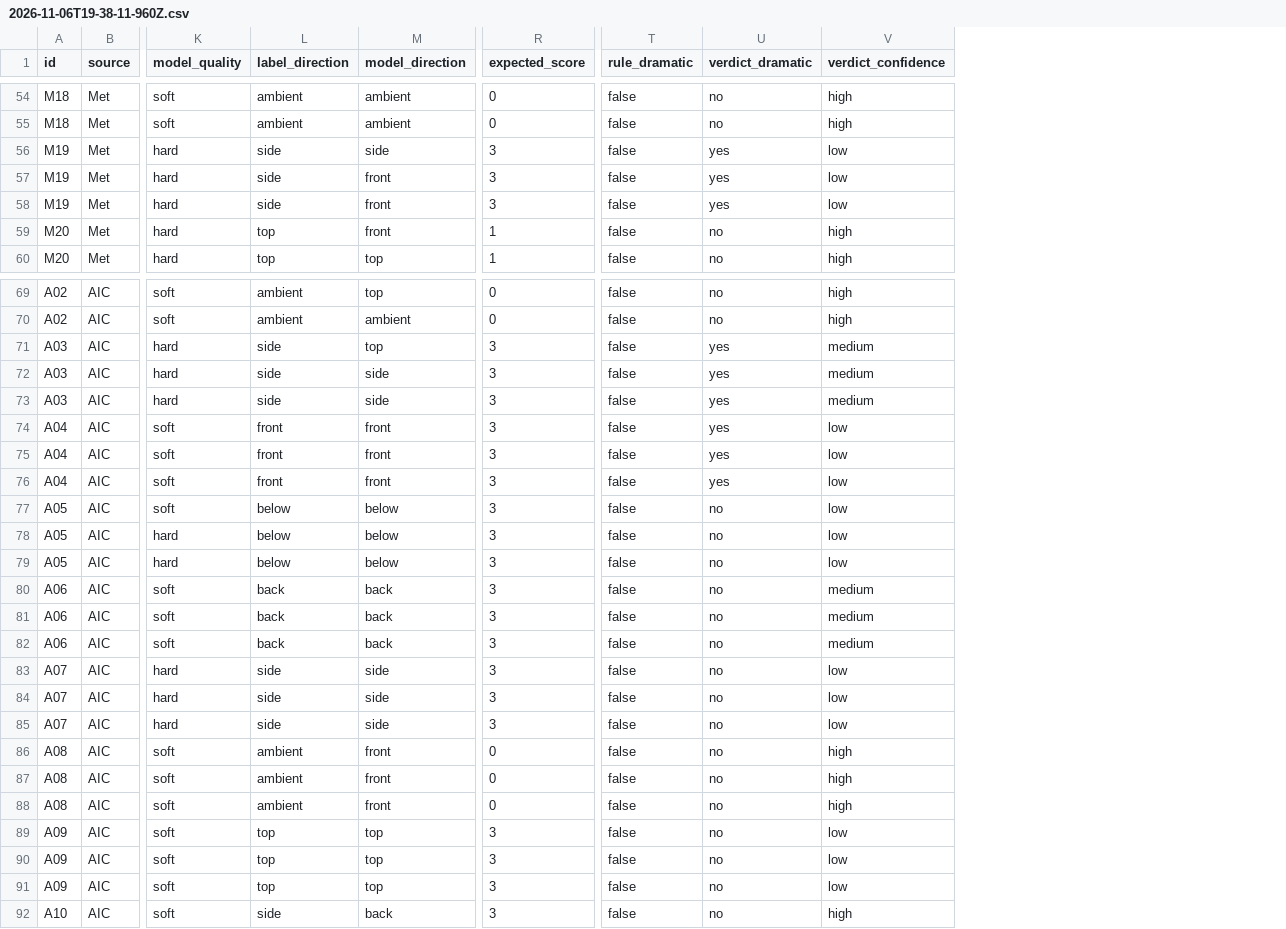
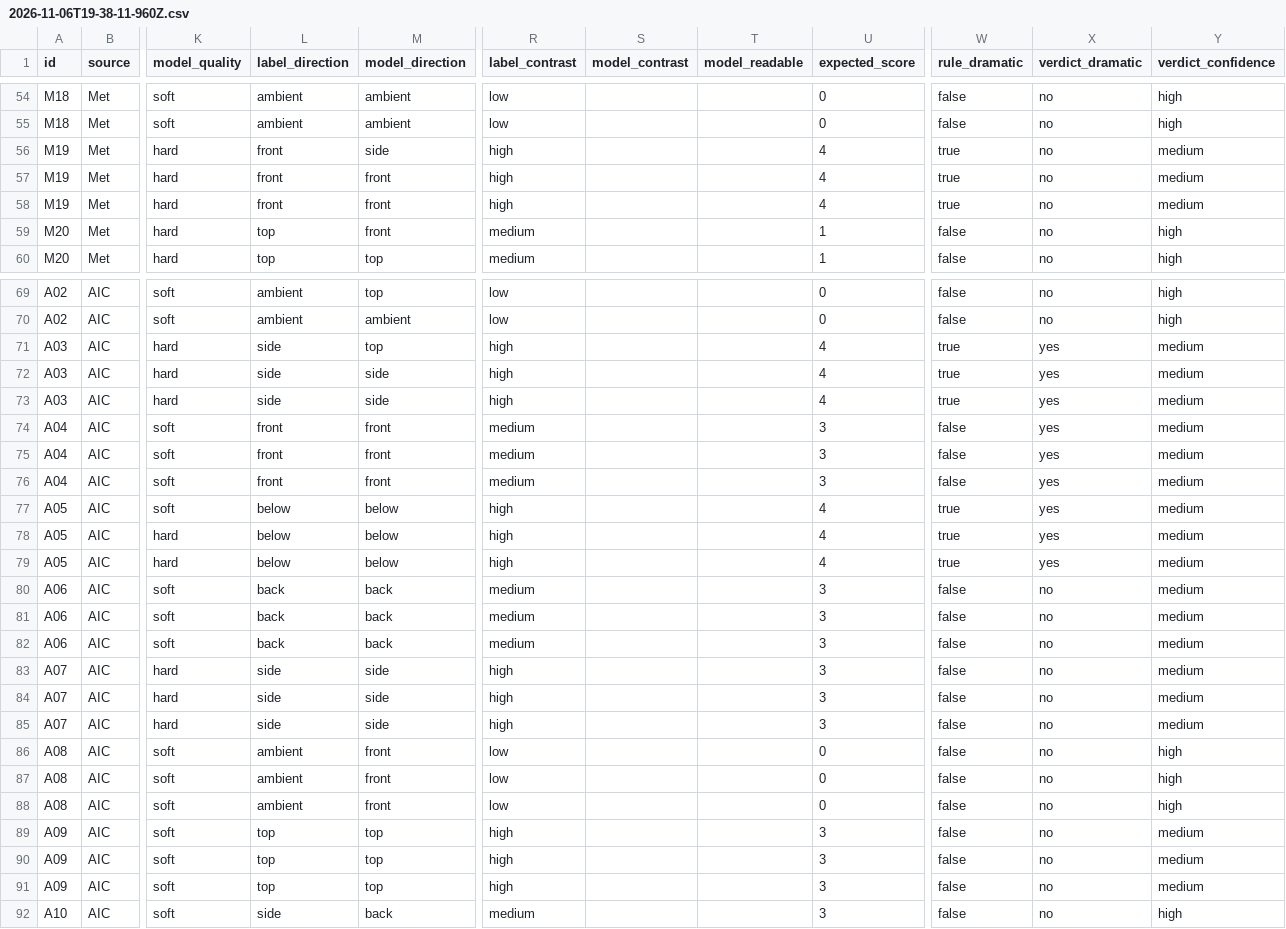
Before and after one commit to mediabymadelyn/Itera-Studiov0, a CSV file: data/eval/reports/2026-11-06T19-38-11-960Z.csv, drawn as a sheet; only a part is shown, gaps mark what is left out; addresses are those after the commit; the diff covers the shown part only; the diff names each change by its address in the sheet, - before the commit and + after, or states it on an @@ line.

```diff
--- a/data/eval/reports/2026-11-06T19-38-11-960Z.csv
+++ b/data/eval/reports/2026-11-06T19-38-11-960Z.csv
+column R (label_contrast), rows 54-60: low | low | high | high | high | medium | medium; rows 69-92: low | low | high | high | high | medium | medium | medium | high | high | high | medium | medium | medium | high | high | high | low | low | low | high | high | high | medium
+column S (model_contrast), empty
+column T (model_readable), empty
-L56:L58 (label_direction): side
+L56:L58 (label_direction): front
-U56:U58 (expected_score): 3
+U56:U58 (expected_score): 4
-W56:W58 (rule_dramatic): false
+W56:W58 (rule_dramatic): true
-X56:X58 (verdict_dramatic): yes
+X56:X58 (verdict_dramatic): no
-Y56:Y58 (verdict_confidence): low
+Y56:Y58 (verdict_confidence): medium
-U71:U73 (expected_score): 3
+U71:U73 (expected_score): 4
-W71:W73 (rule_dramatic): false
+W71:W73 (rule_dramatic): true
-Y74:Y79 (verdict_confidence): low
+Y74:Y79 (verdict_confidence): medium
-U77:U79 (expected_score): 3
+U77:U79 (expected_score): 4
-W77:W79 (rule_dramatic): false
+W77:W79 (rule_dramatic): true
-X77:X79 (verdict_dramatic): no
+X77:X79 (verdict_dramatic): yes
-Y83:Y85 (verdict_confidence): low
+Y83:Y85 (verdict_confidence): medium
-Y89:Y91 (verdict_confidence): low
+Y89:Y91 (verdict_confidence): medium
```
Also changed, not shown: 45 edited cells elsewhere in this file, 42 other files.
